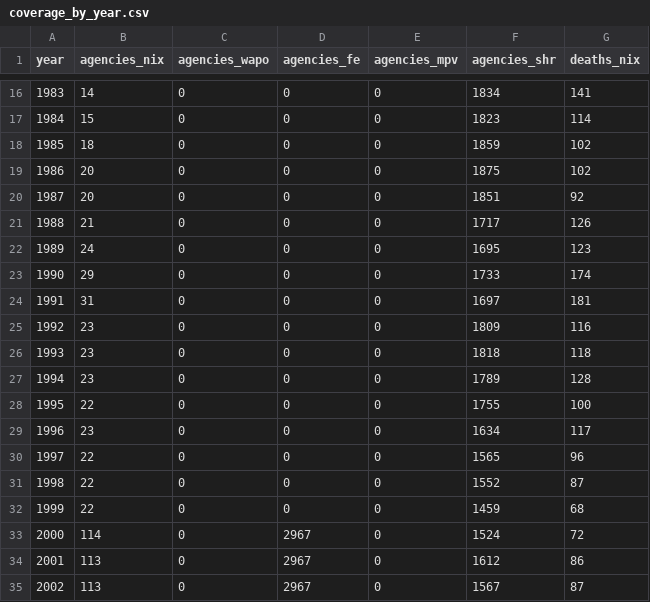
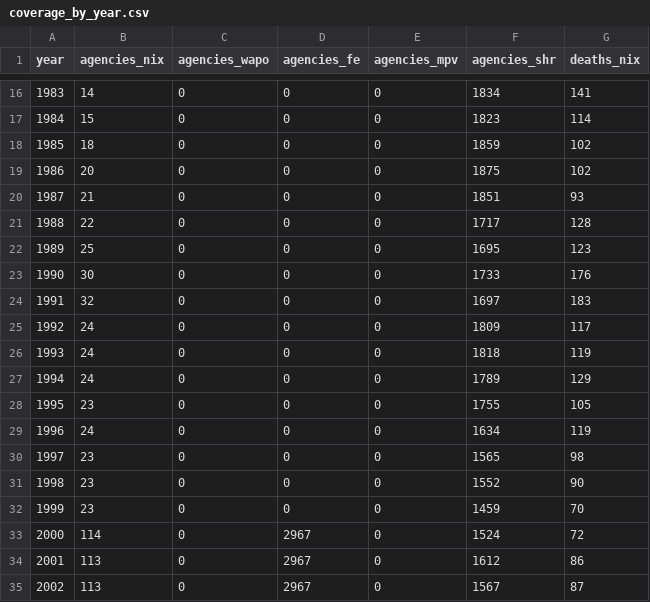
Before and after one commit to jnixy/agency-level-fatal-OIS, a CSV file: output/tables/coverage_by_year.csv, drawn as a sheet; only a part is shown, gaps mark what is left out.

```diff
--- a/output/tables/coverage_by_year.csv
+++ b/output/tables/coverage_by_year.csv
@@ -19,15 +19,15 @@ year,agencies_nix,agencies_wapo,agencies_fe,agencies_mpv,agencies_shr,deaths_nix
 1986,20,0,0,0,1875,102
-1987,20,0,0,0,1851,92
-1988,21,0,0,0,1717,126
-1989,24,0,0,0,1695,123
-1990,29,0,0,0,1733,174
-1991,31,0,0,0,1697,181
-1992,23,0,0,0,1809,116
-1993,23,0,0,0,1818,118
-1994,23,0,0,0,1789,128
-1995,22,0,0,0,1755,100
-1996,23,0,0,0,1634,117
-1997,22,0,0,0,1565,96
-1998,22,0,0,0,1552,87
-1999,22,0,0,0,1459,68
+1987,21,0,0,0,1851,93
+1988,22,0,0,0,1717,128
+1989,25,0,0,0,1695,123
+1990,30,0,0,0,1733,176
+1991,32,0,0,0,1697,183
+1992,24,0,0,0,1809,117
+1993,24,0,0,0,1818,119
+1994,24,0,0,0,1789,129
+1995,23,0,0,0,1755,105
+1996,24,0,0,0,1634,119
+1997,23,0,0,0,1565,98
+1998,23,0,0,0,1552,90
+1999,23,0,0,0,1459,70
 2000,114,0,2967,0,1524,72
```
Also changed, not shown: agency-level-fatal-ois.csv, data/clean/nix_agency_year.csv, 11 other files.
